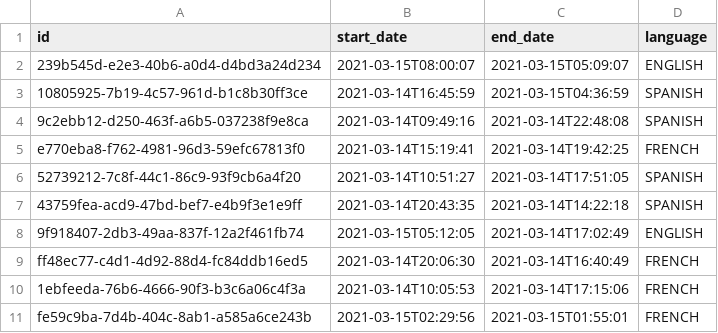
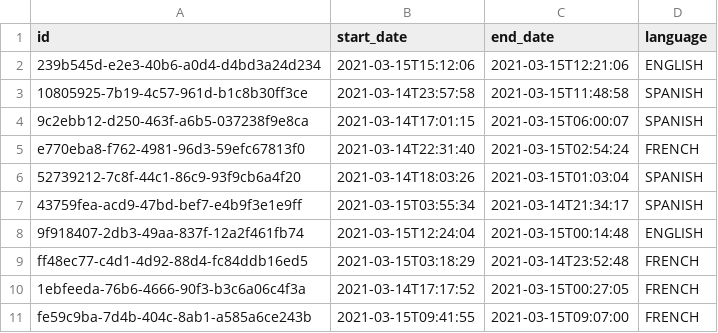
Before and after one commit to MarlonLuan/jhipster-auto, a CSV file: app/server/src/main/resources/config/liquibase/fake-data/job_history.csv, drawn as a sheet.

```diff
--- a/app/server/src/main/resources/config/liquibase/fake-data/job_history.csv
+++ b/app/server/src/main/resources/config/liquibase/fake-data/job_history.csv
@@ -1,11 +1,11 @@
 id;start_date;end_date;language
-239b545d-e2e3-40b6-a0d4-d4bd3a24d234;2021-03-15T08:00:07;2021-03-15T05:09:07;ENGLISH
-10805925-7b19-4c57-961d-b1c8b30ff3ce;2021-03-14T16:45:59;2021-03-15T04:36:59;SPANISH
-9c2ebb12-d250-463f-a6b5-037238f9e8ca;2021-03-14T09:49:16;2021-03-14T22:48:08;SPANISH
-e770eba8-f762-4981-96d3-59efc67813f0;2021-03-14T15:19:41;2021-03-14T19:42:25;FRENCH
-52739212-7c8f-44c1-86c9-93f9cb6a4f20;2021-03-14T10:51:27;2021-03-14T17:51:05;SPANISH
-43759fea-acd9-47bd-bef7-e4b9f3e1e9ff;2021-03-14T20:43:35;2021-03-14T14:22:18;SPANISH
-9f918407-2db3-49aa-837f-12a2f461fb74;2021-03-15T05:12:05;2021-03-14T17:02:49;ENGLISH
-ff48ec77-c4d1-4d92-88d4-fc84ddb16ed5;2021-03-14T20:06:30;2021-03-14T16:40:49;FRENCH
-1ebfeeda-76b6-4666-90f3-b3c6a06c4f3a;2021-03-14T10:05:53;2021-03-14T17:15:06;FRENCH
-fe59c9ba-7d4b-404c-8ab1-a585a6ce243b;2021-03-15T02:29:56;2021-03-15T01:55:01;FRENCH
+239b545d-e2e3-40b6-a0d4-d4bd3a24d234;2021-03-15T15:12:06;2021-03-15T12:21:06;ENGLISH
+10805925-7b19-4c57-961d-b1c8b30ff3ce;2021-03-14T23:57:58;2021-03-15T11:48:58;SPANISH
+9c2ebb12-d250-463f-a6b5-037238f9e8ca;2021-03-14T17:01:15;2021-03-15T06:00:07;SPANISH
+e770eba8-f762-4981-96d3-59efc67813f0;2021-03-14T22:31:40;2021-03-15T02:54:24;FRENCH
+52739212-7c8f-44c1-86c9-93f9cb6a4f20;2021-03-14T18:03:26;2021-03-15T01:03:04;SPANISH
+43759fea-acd9-47bd-bef7-e4b9f3e1e9ff;2021-03-15T03:55:34;2021-03-14T21:34:17;SPANISH
+9f918407-2db3-49aa-837f-12a2f461fb74;2021-03-15T12:24:04;2021-03-15T00:14:48;ENGLISH
+ff48ec77-c4d1-4d92-88d4-fc84ddb16ed5;2021-03-15T03:18:29;2021-03-14T23:52:48;FRENCH
+1ebfeeda-76b6-4666-90f3-b3c6a06c4f3a;2021-03-14T17:17:52;2021-03-15T00:27:05;FRENCH
+fe59c9ba-7d4b-404c-8ab1-a585a6ce243b;2021-03-15T09:41:55;2021-03-15T09:07:00;FRENCH
```
Also changed, not shown: app/server/src/main/resources/config/liquibase/fake-data/employee.csv, 38 other files.
